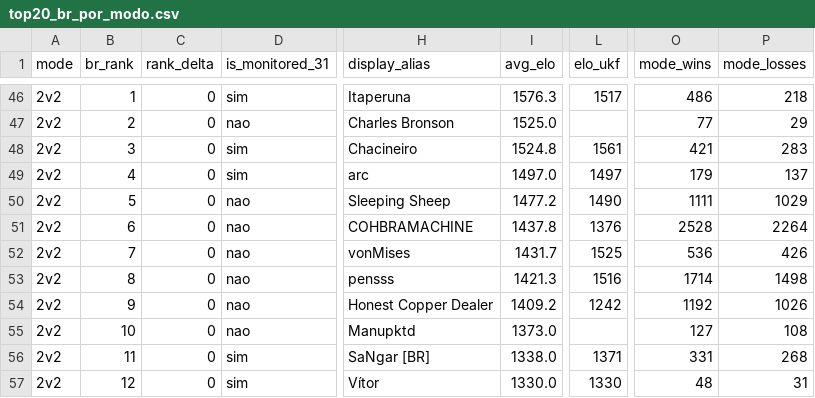
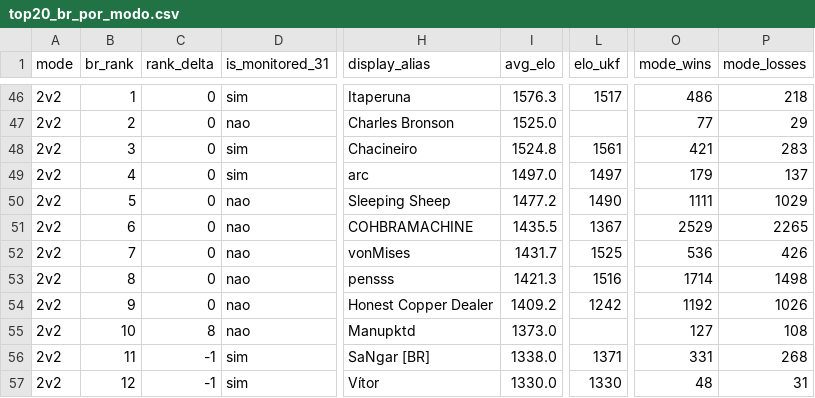
Before and after one commit to nigosky/coh3-br-tracker, a CSV file: top20_br_por_modo.csv, drawn as a sheet; only a part is shown, gaps mark what is left out; the diff covers the shown part only; the diff names each change by its address in the sheet, - before the commit and + after, or states it on an @@ line.

```diff
--- a/top20_br_por_modo.csv
+++ b/top20_br_por_modo.csv
-I51 (avg_elo): 1437.8
+I51 (avg_elo): 1435.5
-L51 (elo_ukf): 1376
+L51 (elo_ukf): 1367
-O51 (mode_wins): 2528
+O51 (mode_wins): 2529
-P51 (mode_losses): 2264
+P51 (mode_losses): 2265
-C55 (rank_delta): 0
+C55 (rank_delta): 8
-C56:C57 (rank_delta): 0
+C56:C57 (rank_delta): -1
```
Also changed, not shown: 2 added rows, 2 removed rows and 40 edited cells elsewhere in this file, jogadores_br_steam.csv, 4 other files.
